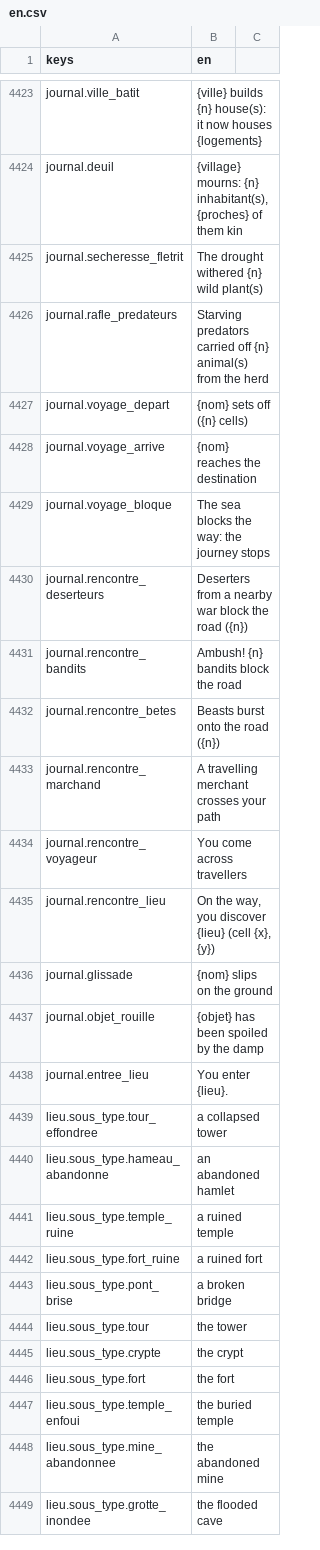
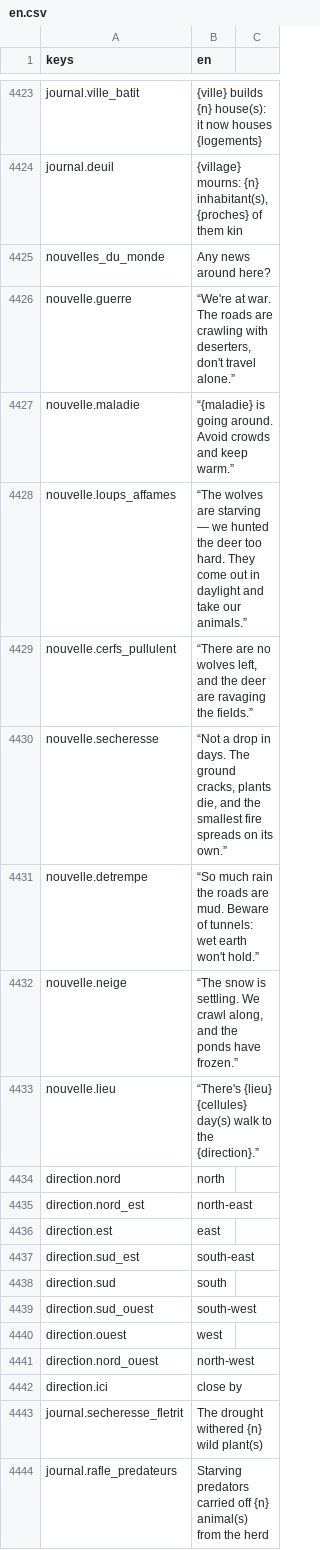
Before and after one commit to devmarcpro/sensen, a CSV file: godot/locale/en.csv, drawn as a sheet; only a part is shown, gaps mark what is left out; the shorter side is filled out with more unchanged rows.

```diff
--- a/godot/locale/en.csv
+++ b/godot/locale/en.csv
@@ -4424,2 +4424,20 @@ journal.ville_batit,"{ville} builds {n} house(s): it now houses {logements}"
 journal.deuil,"{village} mourns: {n} inhabitant(s), {proches} of them kin"
+nouvelles_du_monde,"Any news around here?"
+nouvelle.guerre,"“We're at war. The roads are crawling with deserters, don't travel alone.”"
+nouvelle.maladie,"“{maladie} is going around. Avoid crowds and keep warm.”"
+nouvelle.loups_affames,"“The wolves are starving — we hunted the deer too hard. They come out in daylight and take our animals.”"
+nouvelle.cerfs_pullulent,"“There are no wolves left, and the deer are ravaging the fields.”"
+nouvelle.secheresse,"“Not a drop in days. The ground cracks, plants die, and the smallest fire spreads on its own.”"
+nouvelle.detrempe,"“So much rain the roads are mud. Beware of tunnels: wet earth won't hold.”"
+nouvelle.neige,"“The snow is settling. We crawl along, and the ponds have frozen.”"
+nouvelle.lieu,"“There's {lieu} {cellules} day(s) walk to the {direction}.”"
+direction.nord,"north"
+direction.nord_est,"north-east"
+direction.est,"east"
+direction.sud_est,"south-east"
+direction.sud,"south"
+direction.sud_ouest,"south-west"
+direction.ouest,"west"
+direction.nord_ouest,"north-west"
+direction.ici,"close by"
 journal.secheresse_fletrit,"The drought withered {n} wild plant(s)"
```
Also changed, not shown: godot/locale/fr.csv, 7 other files.
